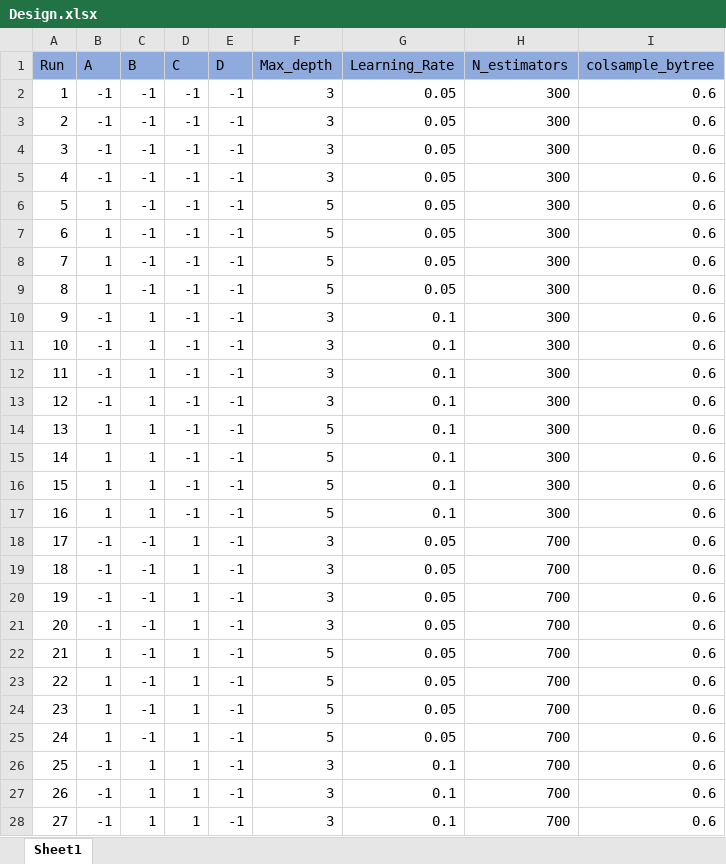
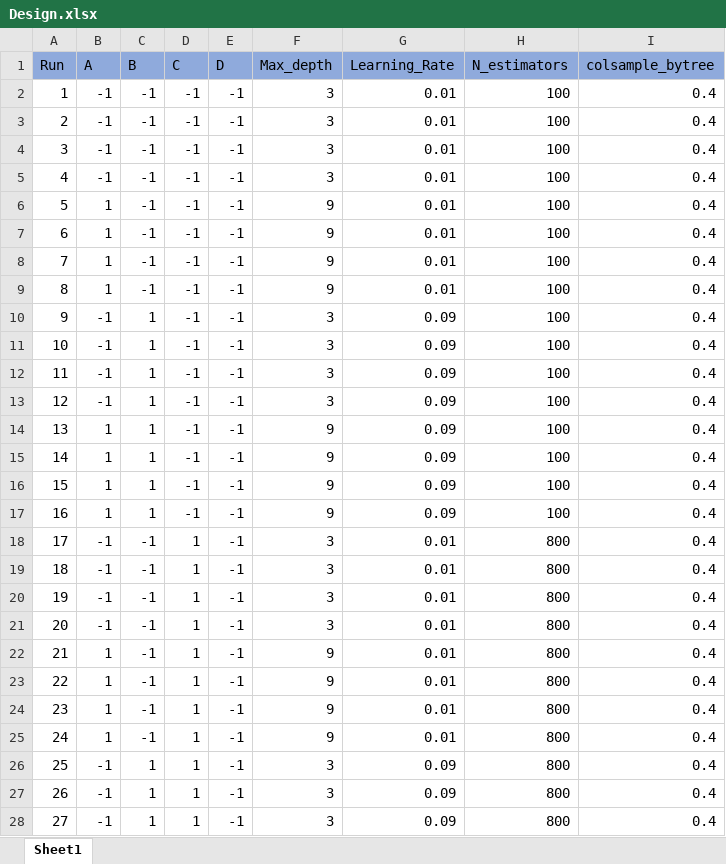
Before and after one commit to Frakert/Predictive-Maintenance-Membrane-pumpm, an Excel workbook: Model training and optimisations/Factorial Analysis - Membrane Model/Design.xlsx, sheet Sheet1, drawn as a sheet; only a part is shown; values as stored, in another font and other column widths than the file's, no borders; the diff covers the shown part only; the diff names each change by its address in the sheet, - before the commit and + after, or states it on an @@ line.

Commit message:
Added Design Expert files

```diff
--- a/Model training and optimisations/Factorial Analysis - Membrane Model/Design.xlsx (sheet Sheet1)
+++ b/Model training and optimisations/Factorial Analysis - Membrane Model/Design.xlsx (sheet Sheet1)
-G2:G9 (Learning_Rate): 0.05
+G2:G9 (Learning_Rate): 0.01
-H2:H17 (N_estimators): 300
+H2:H17 (N_estimators): 100
-I2:I28 (colsample_bytree): 0.6
+I2:I28 (colsample_bytree): 0.4
-F6:F9 (Max_depth): 5
+F6:F9 (Max_depth): 9
-G10:G17 (Learning_Rate): 0.1
+G10:G17 (Learning_Rate): 0.09
-F14:F17 (Max_depth): 5
+F14:F17 (Max_depth): 9
-G18:G25 (Learning_Rate): 0.05
+G18:G25 (Learning_Rate): 0.01
-H18:H28 (N_estimators): 700
+H18:H28 (N_estimators): 800
-F22:F25 (Max_depth): 5
+F22:F25 (Max_depth): 9
-G26:G28 (Learning_Rate): 0.1
+G26:G28 (Learning_Rate): 0.09
```
Also changed, not shown: 147 edited cells elsewhere in this sheet, Model training and optimisations/Factorial Analysis - Membrane Model/design expert.xlsx, 3 other files.
